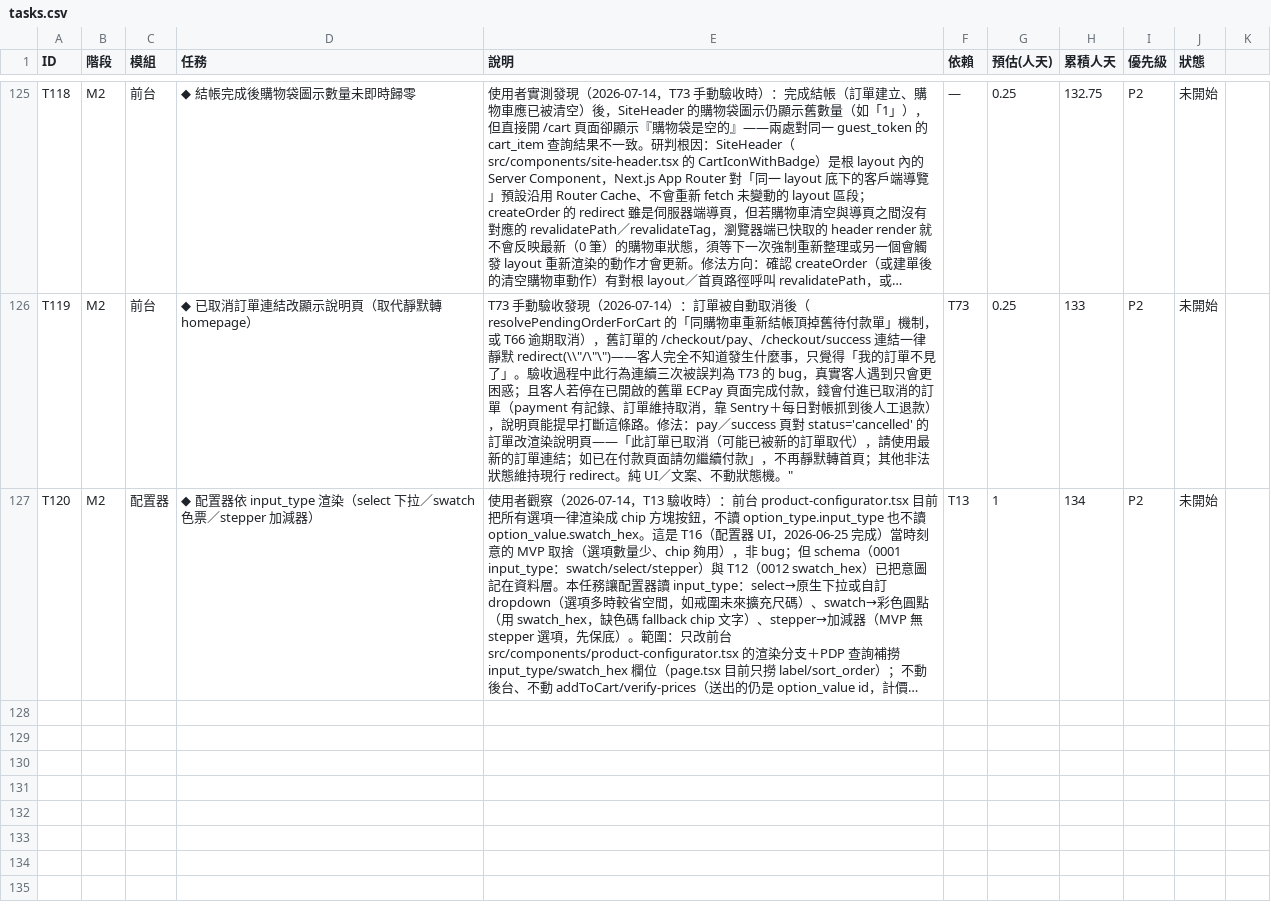
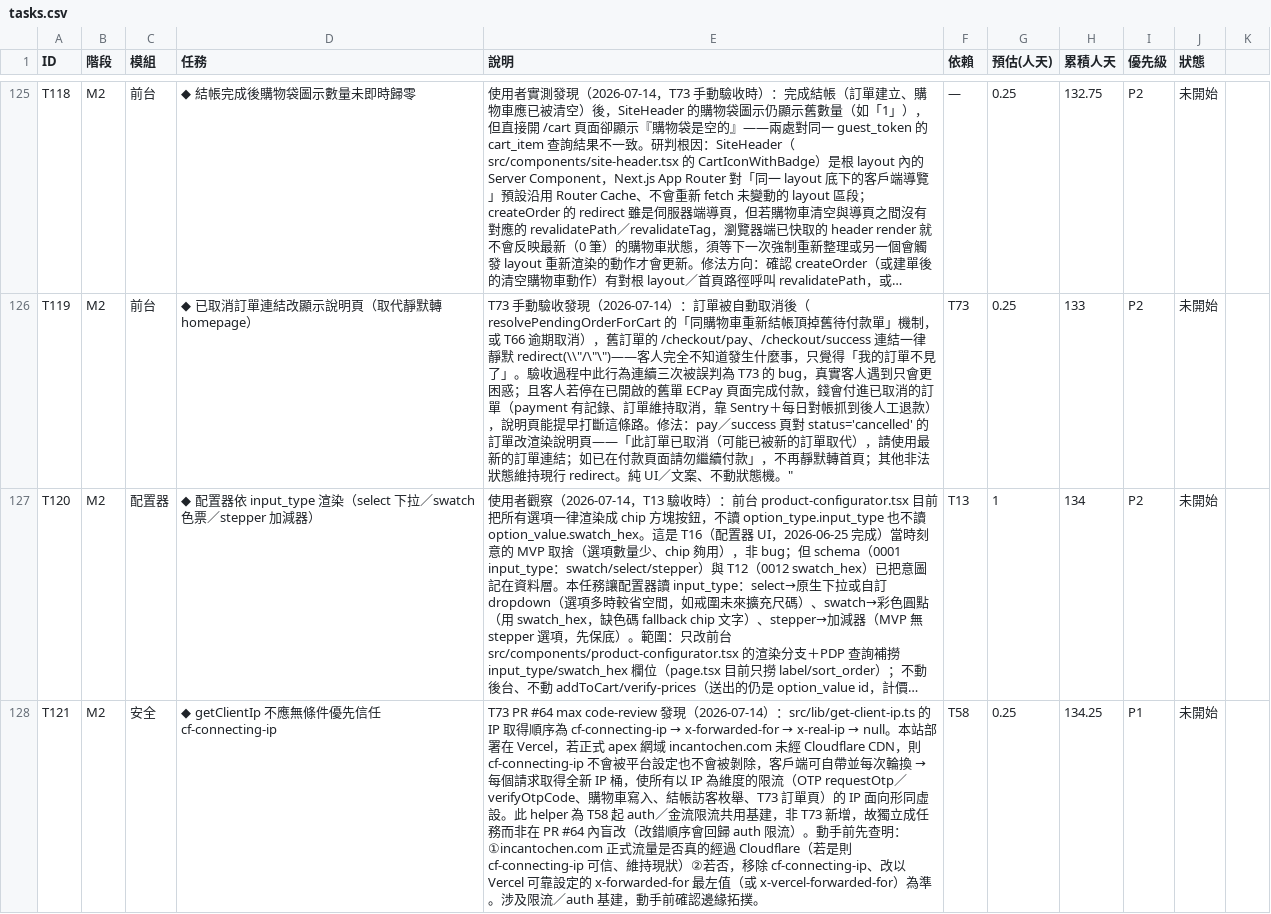
Before and after one commit to incantochen/incantochen, a CSV file: docs/tasks.csv, drawn as a sheet; only a part is shown, gaps mark what is left out; long unchanged cells end in …; the diff names each change by its address in the sheet, - before the commit and + after, or states it on an @@ line.

```diff
--- a/docs/tasks.csv
+++ b/docs/tasks.csv
+row 128: T121 | M2 | 安全 | ◆ getClientIp 不應無條件優先信任 cf-connecting-ip | T73 PR #64 max code-review 發現（2026-07-14）：src/lib/get-client-ip.ts 的 IP 取得順序為 cf-connecting-ip → x-forwarded-for → x-real-ip → null。本站部署在 Vercel，若正式 apex 網域 incantochen.com 未經 Cloudflare CDN，則 cf-connecting-ip 不會被平台設定也不會被剝除，客戶端可自帶並每次輪換 → 每個請求取得全新 IP 桶，使所有以 IP 為維度的限流（OTP requestOtp／verifyOtpCode、購物車寫入、結帳訪客枚舉、T73 訂單頁）的 IP 面向形同虛設。此 helper 為 T58 起 auth／金流限流共用基建，非 T73 新增，故獨立成任務而非在 PR #64 內盲改（改錯順序會回歸 auth 限流）。動手前先查明：①incantochen.com 正式流量是否真的經過 Cloudflare（若是則 cf-connecting-ip 可信、維持現狀）②若否，移除 cf-connecting-ip、改以 Vercel 可靠設定的 x-forwarded-for 最左值（或 x-vercel-forwarded-for）為準。涉及限流／auth 基建，動手前確認邊緣拓撲。 | T58 | 0.25 | 134.25 | P1 | 未開始
```
